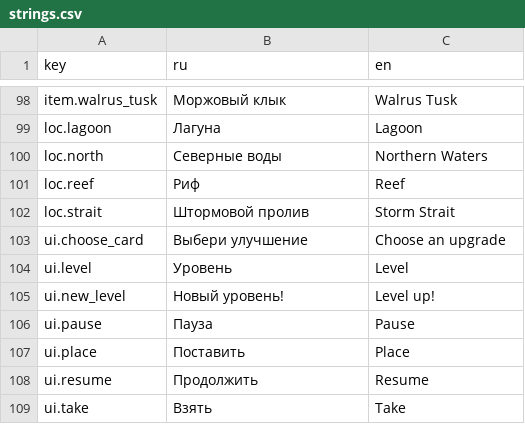
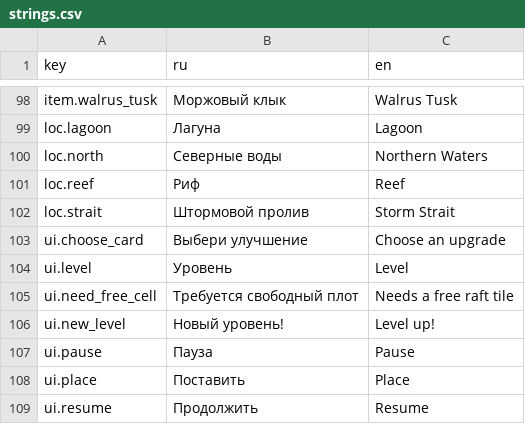
Before and after one commit to nikitayaponov12345-stack/tide, a CSV file: translations/strings.csv, drawn as a sheet; only a part is shown, gaps mark what is left out; the shorter side is filled out with more unchanged rows; the diff names each change by its address in the sheet, - before the commit and + after, or states it on an @@ line.

```diff
--- a/translations/strings.csv
+++ b/translations/strings.csv
+row 105: ui.need_free_cell | Требуется свободный плот | Needs a free raft tile
```
Also changed, not shown: 24 other files.
